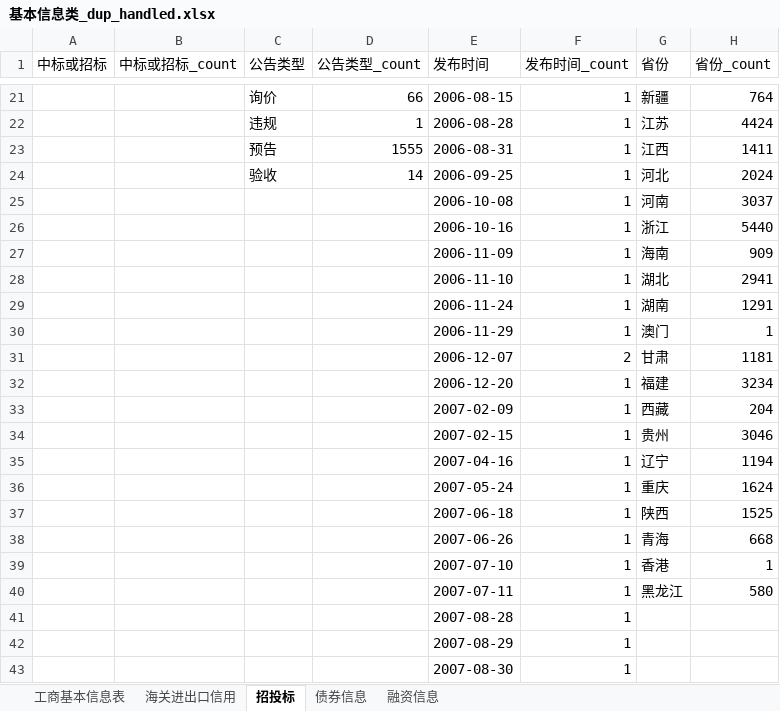
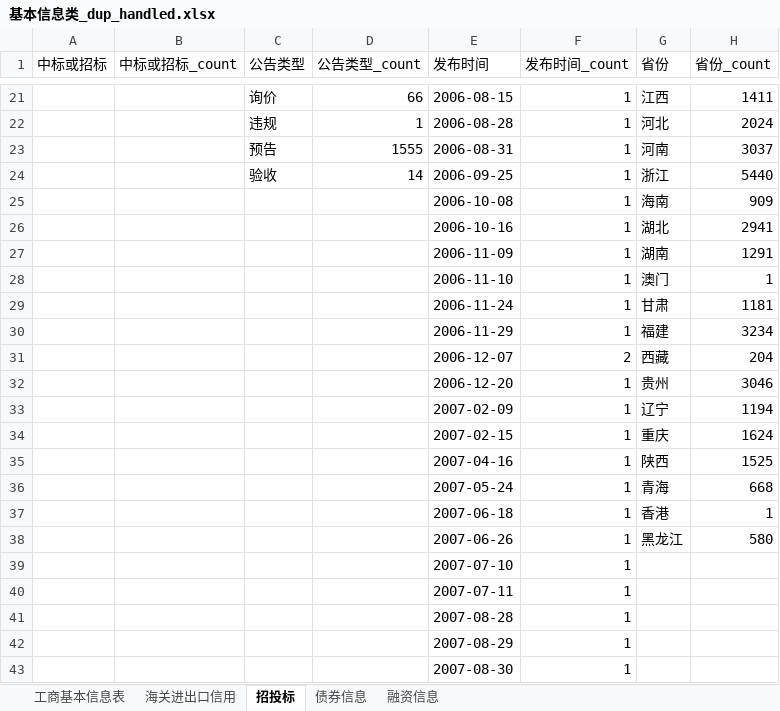
Before and after one commit to BarryZM/BFSUIEEEISIWorldCup, an Excel workbook: data/processed_data/categorized_data/基本信息类_dup_handled.xlsx, sheet 招投标, drawn as a sheet; only a part is shown, gaps mark what is left out; values as stored, in another font and other column widths than the file's, no borders; removed rows and columns are numbered as before the commit, all else as after; the diff covers the shown part only; the diff names each change by its address in the sheet, - before the commit and + after, or states it on an @@ line.

```diff
--- a/data/processed_data/categorized_data/基本信息类_dup_handled.xlsx (sheet 招投标)
+++ b/data/processed_data/categorized_data/基本信息类_dup_handled.xlsx (sheet 招投标)
-G21 (省份): 新疆
+G21 (省份): 江西
-H21 (省份_count): 764
+H21 (省份_count): 1411
-G22 (省份): 江苏
+G22 (省份): 河北
-H22 (省份_count): 4424
+H22 (省份_count): 2024
-G23 (省份): 江西
+G23 (省份): 河南
-H23 (省份_count): 1411
+H23 (省份_count): 3037
-G24 (省份): 河北
+G24 (省份): 浙江
-H24 (省份_count): 2024
+H24 (省份_count): 5440
-row 25:  |  |  |  | 2006-10-08 | 1 | 河南 | 3037
-row 26:  |  |  |  | 2006-10-16 | 1 | 浙江 | 5440
-E25 (发布时间): 2006-11-09
+E25 (发布时间): 2006-10-08
-E26 (发布时间): 2006-11-10
+E26 (发布时间): 2006-10-16
-E27 (发布时间): 2006-11-24
+E27 (发布时间): 2006-11-09
-E28 (发布时间): 2006-11-29
+E28 (发布时间): 2006-11-10
-E29 (发布时间): 2006-12-07
+E29 (发布时间): 2006-11-24
-F29 (发布时间_count): 2
+F29 (发布时间_count): 1
-E30 (发布时间): 2006-12-20
+E30 (发布时间): 2006-11-29
-E31 (发布时间): 2007-02-09
+E31 (发布时间): 2006-12-07
-F31 (发布时间_count): 1
+F31 (发布时间_count): 2
-E32 (发布时间): 2007-02-15
+E32 (发布时间): 2006-12-20
-E33 (发布时间): 2007-04-16
+E33 (发布时间): 2007-02-09
-E34 (发布时间): 2007-05-24
+E34 (发布时间): 2007-02-15
-E35 (发布时间): 2007-06-18
+E35 (发布时间): 2007-04-16
-E36 (发布时间): 2007-06-26
+E36 (发布时间): 2007-05-24
-E37 (发布时间): 2007-07-10
+E37 (发布时间): 2007-06-18
-E38 (发布时间): 2007-07-11
+E38 (发布时间): 2007-06-26
+row 39:  |  |  |  | 2007-07-10 | 1
+row 40:  |  |  |  | 2007-07-11 | 1
```
Also changed, not shown: 30 edited cells and cell formats elsewhere in this sheet, sheet 工商基本信息表, sheet 债券信息, sheet 融资信息, sheet 海关进出口信用, formulas that keep their value, data/processed_data/categorized_data/竞品_dup_handled.xlsx, data/processed_data/categorized_data/纳税类_dup_handled.xlsx, 21 other files.
